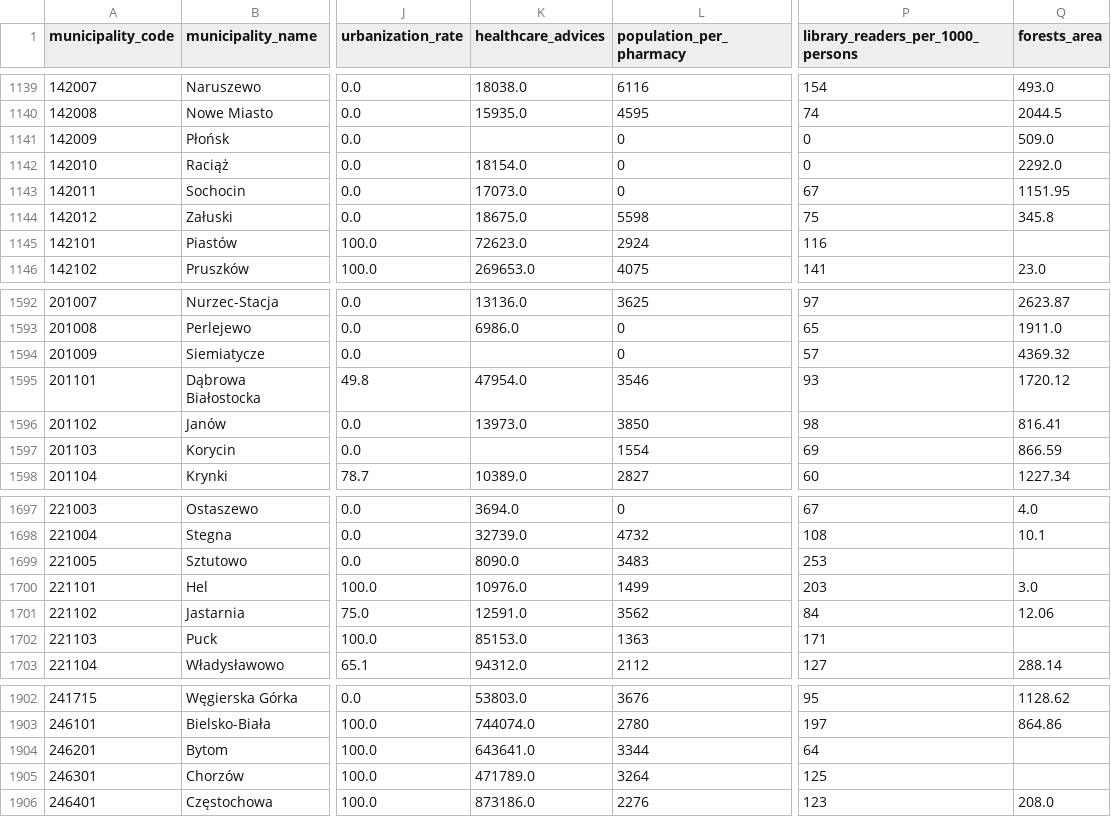
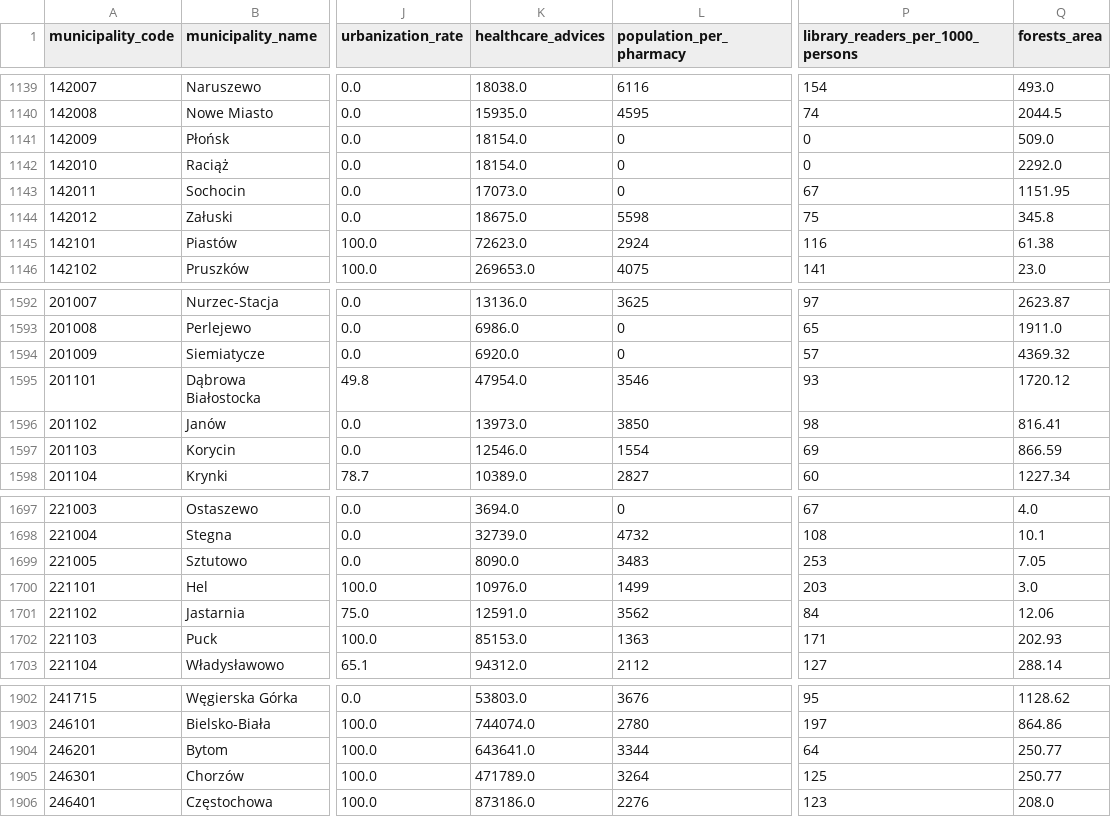
Before and after one commit to jjfrackowiak/WEC2024, a CSV file: _data/data_municipalities_final.csv (was _data/data_municipality_final.csv), drawn as a sheet; only a part is shown, gaps mark what is left out; the diff covers the shown part only; the diff names each change by its address in the sheet, - before the commit and + after, or states it on an @@ line.

```diff
--- a/_data/data_municipality_final.csv
+++ b/_data/data_municipalities_final.csv
-K1141 (healthcare_advices): (empty)
+K1141 (healthcare_advices): 18154.0
-Q1145 (forests_area): (empty)
+Q1145 (forests_area): 61.38
-K1594 (healthcare_advices): (empty)
+K1594 (healthcare_advices): 6920.0
-K1597 (healthcare_advices): (empty)
+K1597 (healthcare_advices): 12546.0
-Q1699 (forests_area): (empty)
+Q1699 (forests_area): 7.05
-Q1702 (forests_area): (empty)
+Q1702 (forests_area): 202.93
-Q1904:Q1905 (forests_area): (empty)
+Q1904:Q1905 (forests_area): 250.77
```
Also changed, not shown: 72 edited cells elsewhere in this file.
